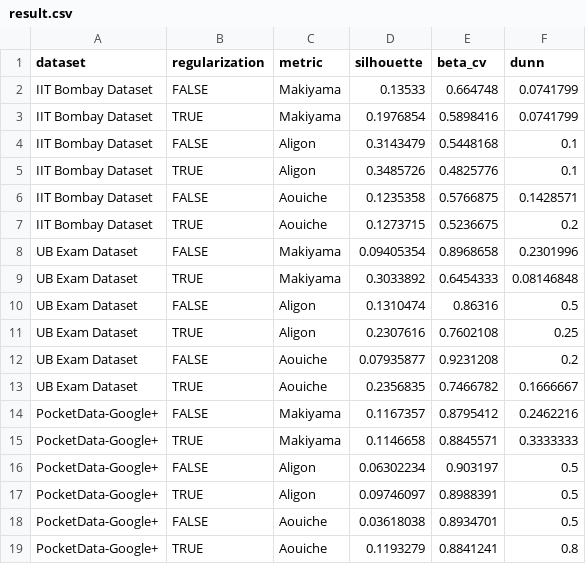
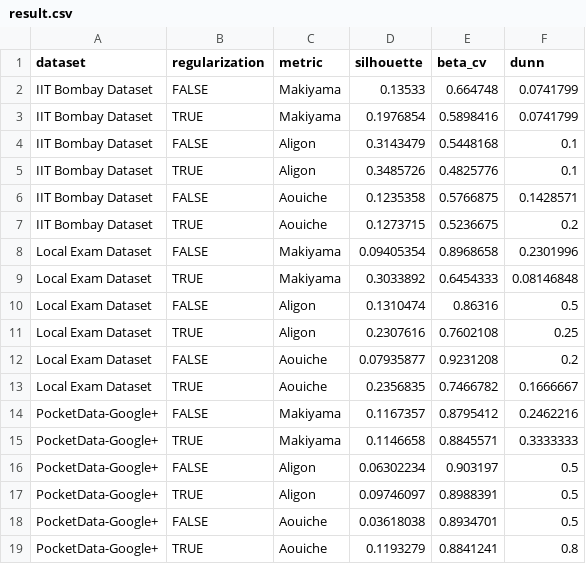
Before and after one commit to UBOdin/EttuBench, a CSV file: data/result.csv, drawn as a sheet.

```diff
--- a/data/result.csv
+++ b/data/result.csv
@@ -7,8 +7,8 @@ IIT Bombay Dataset,FALSE,Aouiche,0.1235358,0.5766875,0.1428571
 IIT Bombay Dataset,TRUE,Aouiche,0.1273715,0.5236675,0.2
-UB Exam Dataset,FALSE,Makiyama,0.09405354,0.8968658,0.2301996
-UB Exam Dataset,TRUE,Makiyama,0.3033892,0.6454333,0.08146848
-UB Exam Dataset,FALSE,Aligon,0.1310474,0.86316,0.5
-UB Exam Dataset,TRUE,Aligon,0.2307616,0.7602108,0.25
-UB Exam Dataset,FALSE,Aouiche,0.07935877,0.9231208,0.2
-UB Exam Dataset,TRUE,Aouiche,0.2356835,0.7466782,0.1666667
+Local Exam Dataset,FALSE,Makiyama,0.09405354,0.8968658,0.2301996
+Local Exam Dataset,TRUE,Makiyama,0.3033892,0.6454333,0.08146848
+Local Exam Dataset,FALSE,Aligon,0.1310474,0.86316,0.5
+Local Exam Dataset,TRUE,Aligon,0.2307616,0.7602108,0.25
+Local Exam Dataset,FALSE,Aouiche,0.07935877,0.9231208,0.2
+Local Exam Dataset,TRUE,Aouiche,0.2356835,0.7466782,0.1666667
 PocketData-Google+,FALSE,Makiyama,0.1167357,0.8795412,0.2462216
```
Also changed, not shown: data/modules.csv, 13 other files.
